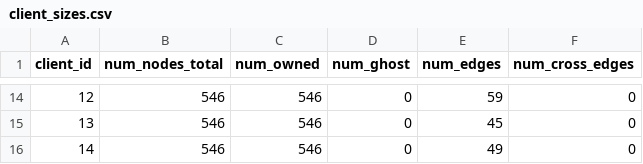
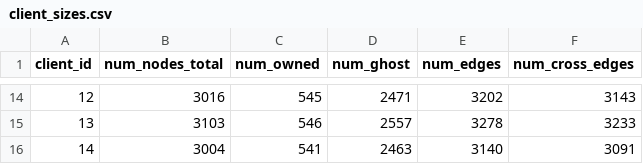
Before and after one commit to andrea2k/Subgraph_Federated_Learning, a CSV file: data/fed_witness_splits/train/client_sizes.csv, drawn as a sheet; only a part is shown, gaps mark what is left out; the diff covers the shown part only.

Commit message:
data splits with cross edges

```diff
--- a/data/fed_witness_splits/train/client_sizes.csv
+++ b/data/fed_witness_splits/train/client_sizes.csv
@@ -14,3 +14,3 @@ client_id,num_nodes_total,num_owned,num_ghost,num_edges,num_cross_edges
-12,546,546,0,59,0
-13,546,546,0,45,0
-14,546,546,0,49,0
+12,3016,545,2471,3202,3143
+13,3103,546,2557,3278,3233
+14,3004,541,2463,3140,3091
```
Also changed, not shown: 59 edited cells elsewhere in this file, data/fed_witness_splits/val/client_sizes.csv, 47 other files.
